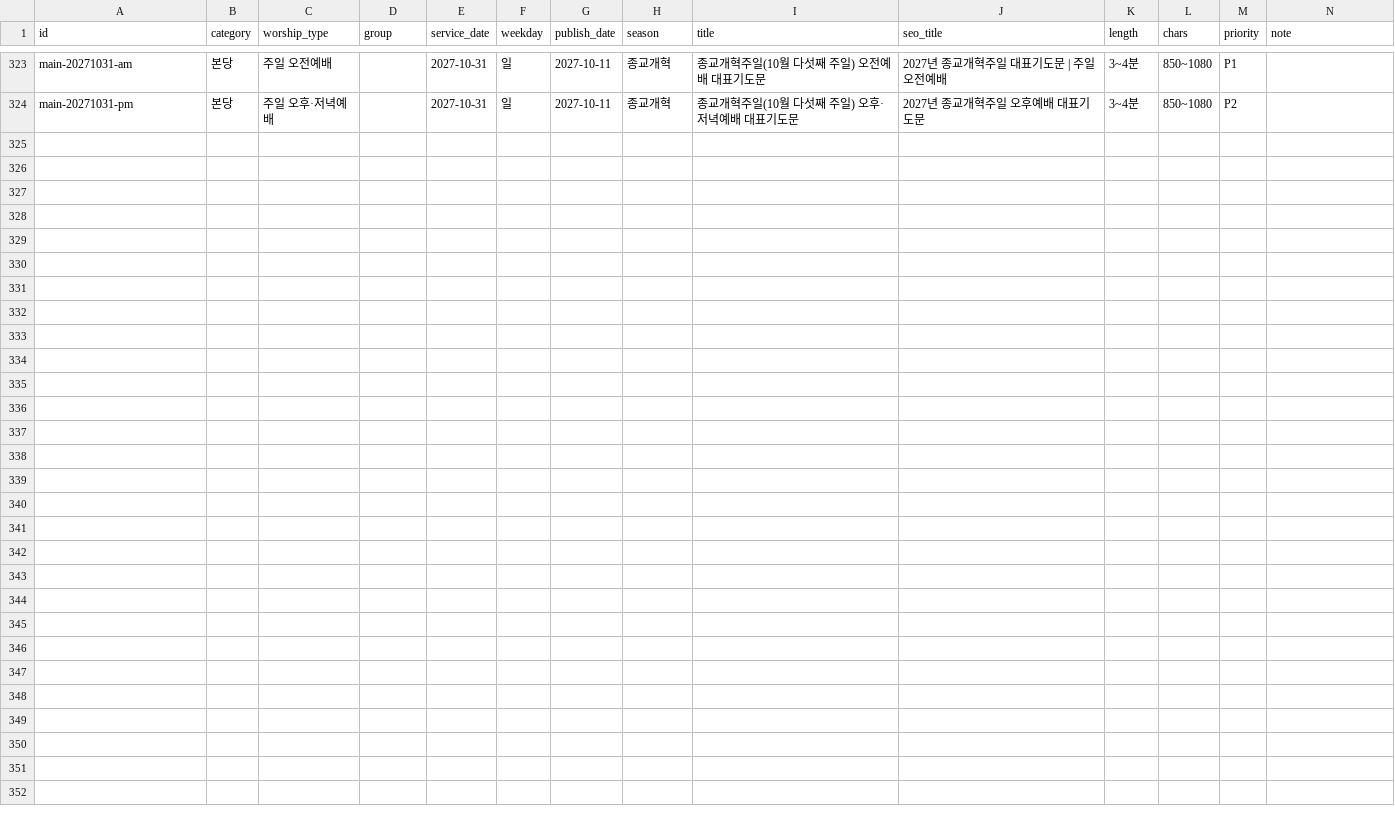
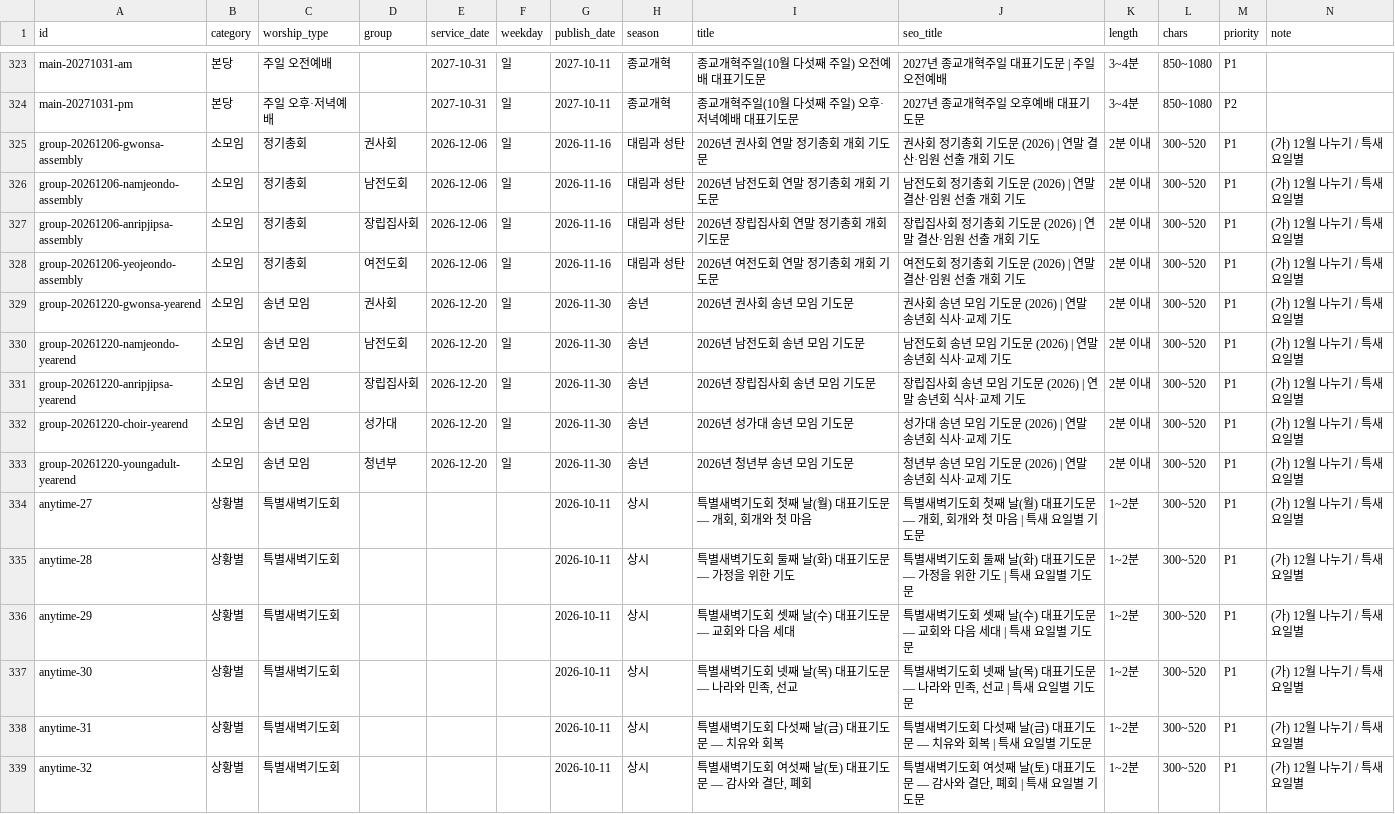
Before and after one commit to sabuboss/juilsungsu, a CSV file: content/calendar.csv, drawn as a sheet; only a part is shown, gaps mark what is left out; the diff names each change by its address in the sheet, - before the commit and + after, or states it on an @@ line.

```diff
--- a/content/calendar.csv
+++ b/content/calendar.csv
+row 325: group-20261206-gwonsa-assembly | 소모임 | 정기총회 | 권사회 | 2026-12-06 | 일 | 2026-11-16 | 대림과 성탄 | 2026년 권사회 연말 정기총회 개회 기도문 | 권사회 정기총회 기도문 (2026) | 연말 결산·임원 선출 개회 기도 | 2분 이내 | 300~520 | P1 | (가) 12월 나누기 / 특새 요일별
+row 326: group-20261206-namjeondo-assembly | 소모임 | 정기총회 | 남전도회 | 2026-12-06 | 일 | 2026-11-16 | 대림과 성탄 | 2026년 남전도회 연말 정기총회 개회 기도문 | 남전도회 정기총회 기도문 (2026) | 연말 결산·임원 선출 개회 기도 | 2분 이내 | 300~520 | P1 | (가) 12월 나누기 / 특새 요일별
+row 327: group-20261206-anripjipsa-assembly | 소모임 | 정기총회 | 장립집사회 | 2026-12-06 | 일 | 2026-11-16 | 대림과 성탄 | 2026년 장립집사회 연말 정기총회 개회 기도문 | 장립집사회 정기총회 기도문 (2026) | 연말 결산·임원 선출 개회 기도 | 2분 이내 | 300~520 | P1 | (가) 12월 나누기 / 특새 요일별
+row 328: group-20261206-yeojeondo-assembly | 소모임 | 정기총회 | 여전도회 | 2026-12-06 | 일 | 2026-11-16 | 대림과 성탄 | 2026년 여전도회 연말 정기총회 개회 기도문 | 여전도회 정기총회 기도문 (2026) | 연말 결산·임원 선출 개회 기도 | 2분 이내 | 300~520 | P1 | (가) 12월 나누기 / 특새 요일별
+row 329: group-20261220-gwonsa-yearend | 소모임 | 송년 모임 | 권사회 | 2026-12-20 | 일 | 2026-11-30 | 송년 | 2026년 권사회 송년 모임 기도문 | 권사회 송년 모임 기도문 (2026) | 연말 송년회 식사·교제 기도 | 2분 이내 | 300~520 | P1 | (가) 12월 나누기 / 특새 요일별
+row 330: group-20261220-namjeondo-yearend | 소모임 | 송년 모임 | 남전도회 | 2026-12-20 | 일 | 2026-11-30 | 송년 | 2026년 남전도회 송년 모임 기도문 | 남전도회 송년 모임 기도문 (2026) | 연말 송년회 식사·교제 기도 | 2분 이내 | 300~520 | P1 | (가) 12월 나누기 / 특새 요일별
+row 331: group-20261220-anripjipsa-yearend | 소모임 | 송년 모임 | 장립집사회 | 2026-12-20 | 일 | 2026-11-30 | 송년 | 2026년 장립집사회 송년 모임 기도문 | 장립집사회 송년 모임 기도문 (2026) | 연말 송년회 식사·교제 기도 | 2분 이내 | 300~520 | P1 | (가) 12월 나누기 / 특새 요일별
+row 332: group-20261220-choir-yearend | 소모임 | 송년 모임 | 성가대 | 2026-12-20 | 일 | 2026-11-30 | 송년 | 2026년 성가대 송년 모임 기도문 | 성가대 송년 모임 기도문 (2026) | 연말 송년회 식사·교제 기도 | 2분 이내 | 300~520 | P1 | (가) 12월 나누기 / 특새 요일별
+row 333: group-20261220-youngadult-yearend | 소모임 | 송년 모임 | 청년부 | 2026-12-20 | 일 | 2026-11-30 | 송년 | 2026년 청년부 송년 모임 기도문 | 청년부 송년 모임 기도문 (2026) | 연말 송년회 식사·교제 기도 | 2분 이내 | 300~520 | P1 | (가) 12월 나누기 / 특새 요일별
+row 334: anytime-27 | 상황별 | 특별새벽기도회 |  |  |  | 2026-10-11 | 상시 | 특별새벽기도회 첫째 날(월) 대표기도문 — 개회, 회개와 첫 마음 | 특별새벽기도회 첫째 날(월) 대표기도문 — 개회, 회개와 첫 마음 | 특새 요일별 기도문 | 1~2분 | 300~520 | P1 | (가) 12월 나누기 / 특새 요일별
+row 335: anytime-28 | 상황별 | 특별새벽기도회 |  |  |  | 2026-10-11 | 상시 | 특별새벽기도회 둘째 날(화) 대표기도문 — 가정을 위한 기도 | 특별새벽기도회 둘째 날(화) 대표기도문 — 가정을 위한 기도 | 특새 요일별 기도문 | 1~2분 | 300~520 | P1 | (가) 12월 나누기 / 특새 요일별
+row 336: anytime-29 | 상황별 | 특별새벽기도회 |  |  |  | 2026-10-11 | 상시 | 특별새벽기도회 셋째 날(수) 대표기도문 — 교회와 다음 세대 | 특별새벽기도회 셋째 날(수) 대표기도문 — 교회와 다음 세대 | 특새 요일별 기도문 | 1~2분 | 300~520 | P1 | (가) 12월 나누기 / 특새 요일별
+row 337: anytime-30 | 상황별 | 특별새벽기도회 |  |  |  | 2026-10-11 | 상시 | 특별새벽기도회 넷째 날(목) 대표기도문 — 나라와 민족, 선교 | 특별새벽기도회 넷째 날(목) 대표기도문 — 나라와 민족, 선교 | 특새 요일별 기도문 | 1~2분 | 300~520 | P1 | (가) 12월 나누기 / 특새 요일별
+row 338: anytime-31 | 상황별 | 특별새벽기도회 |  |  |  | 2026-10-11 | 상시 | 특별새벽기도회 다섯째 날(금) 대표기도문 — 치유와 회복 | 특별새벽기도회 다섯째 날(금) 대표기도문 — 치유와 회복 | 특새 요일별 기도문 | 1~2분 | 300~520 | P1 | (가) 12월 나누기 / 특새 요일별
+row 339: anytime-32 | 상황별 | 특별새벽기도회 |  |  |  | 2026-10-11 | 상시 | 특별새벽기도회 여섯째 날(토) 대표기도문 — 감사와 결단, 폐회 | 특별새벽기도회 여섯째 날(토) 대표기도문 — 감사와 결단, 폐회 | 특새 요일별 기도문 | 1~2분 | 300~520 | P1 | (가) 12월 나누기 / 특새 요일별
```
Also changed, not shown: 20 other files.
